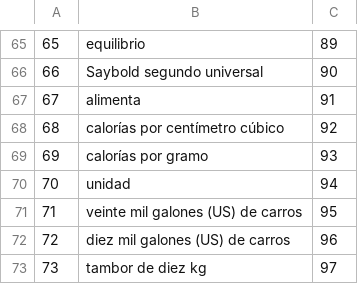
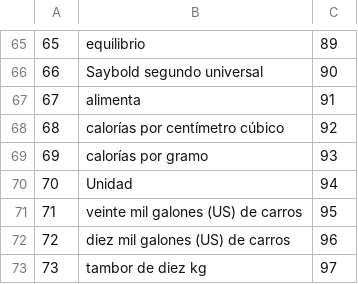
Before and after one commit to JRodriguezx1/apij2dlaravel, a CSV file: public/csv/unit_measures.csv, drawn as a sheet; only a part is shown, gaps mark what is left out.

```diff
--- a/public/csv/unit_measures.csv
+++ b/public/csv/unit_measures.csv
@@ -69,3 +69,3 @@
 69	calorías por gramo	93
-70	unidad	94
+70	Unidad	94
 71	veinte mil galones (US) de carros	95
```
Also changed, not shown: public/csv/taxes.csv, public/csv/type_documents.csv, 29 other files.
